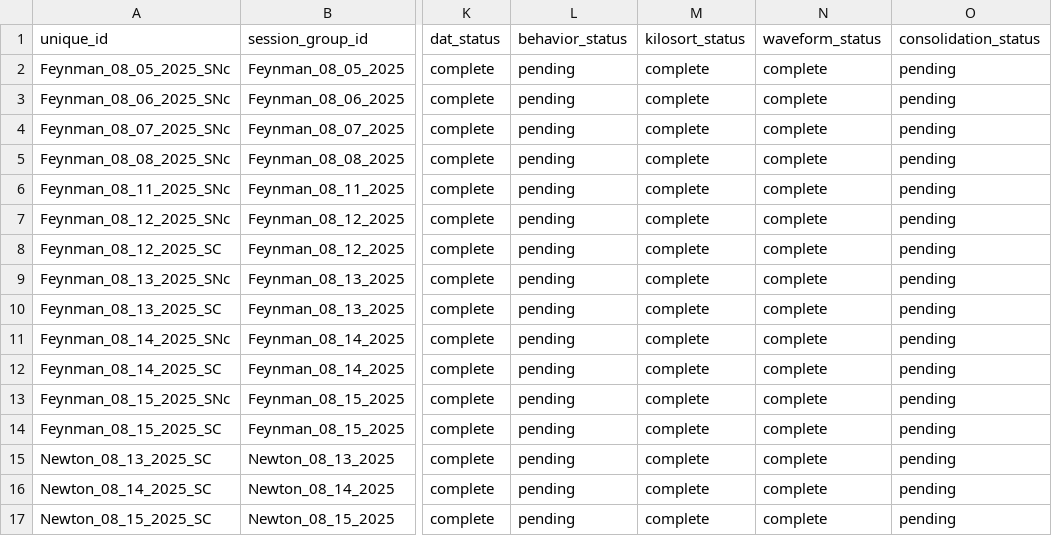
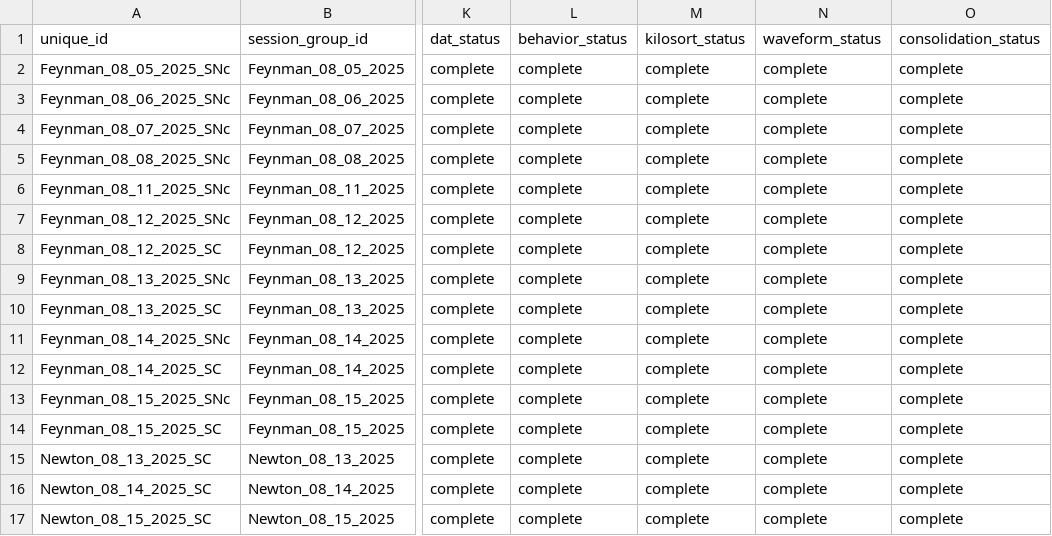
Before and after one commit to jamespherman/neuro-preprocessing-pipeline, a CSV file: config/session_manifest.csv, drawn as a sheet; only a part is shown, gaps mark what is left out; the diff names each change by its address in the sheet, - before the commit and + after, or states it on an @@ line.

Commit message:
timestamps hopefully fixed

```diff
--- a/config/session_manifest.csv
+++ b/config/session_manifest.csv
-L2:L17 (behavior_status): pending
+L2:L17 (behavior_status): complete
-O2:O17 (consolidation_status): pending
+O2:O17 (consolidation_status): complete
```
